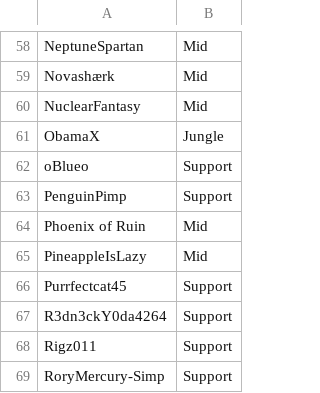
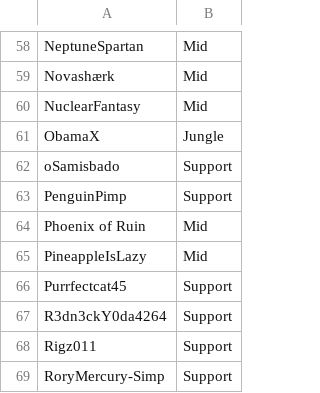
Before and after one commit to UpbeatBeau/OSL, a CSV file: OSL GAME/Assets/Resources/OSLDRAFT.csv, drawn as a sheet; only a part is shown, gaps mark what is left out; the diff covers the shown part only.

```diff
--- a/OSL GAME/Assets/Resources/OSLDRAFT.csv
+++ b/OSL GAME/Assets/Resources/OSLDRAFT.csv
@@ -61,3 +61,3 @@ NuclearFantasy,Mid
 ObamaX,Jungle
-oBlueo,Support
+oSamisbado,Support
 PenguinPimp,Support
```
Also changed, not shown: 38 removed rows elsewhere in this file, 4 other files.
